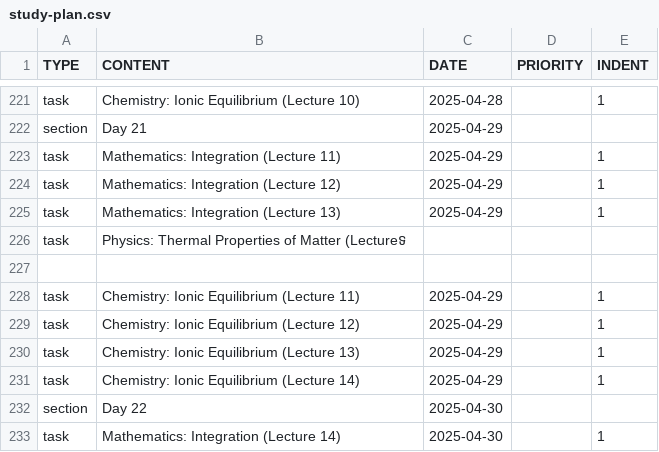
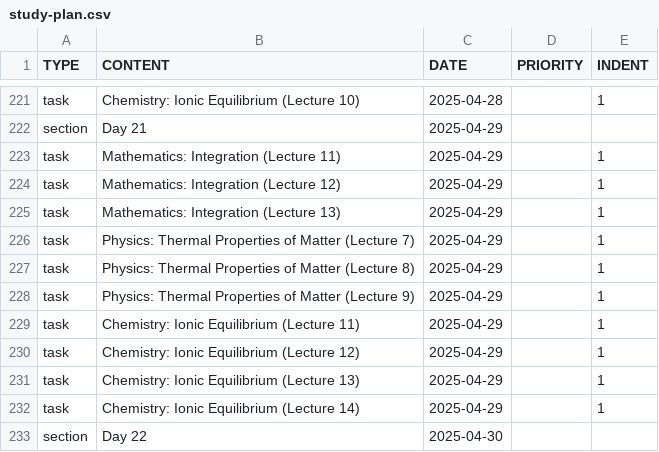
Before and after one commit to Coder-Manthan/adv_prep, a CSV file: study-plan.csv, drawn as a sheet; only a part is shown, gaps mark what is left out; the shorter side is filled out with more unchanged rows; removed rows and columns are numbered as before the commit, all else as after; the diff names each change by its address in the sheet, - before the commit and + after, or states it on an @@ line.

Commit message:
Update study-plan.csv

```diff
--- a/study-plan.csv
+++ b/study-plan.csv
-row 226: task | Physics: Thermal Properties of Matter (Lectureទ
-row 226: (empty)
+row 226: task | Physics: Thermal Properties of Matter (Lecture 7) | 2025-04-29 |  | 1
+row 227: task | Physics: Thermal Properties of Matter (Lecture 8) | 2025-04-29 |  | 1
+row 228: task | Physics: Thermal Properties of Matter (Lecture 9) | 2025-04-29 |  | 1
```
